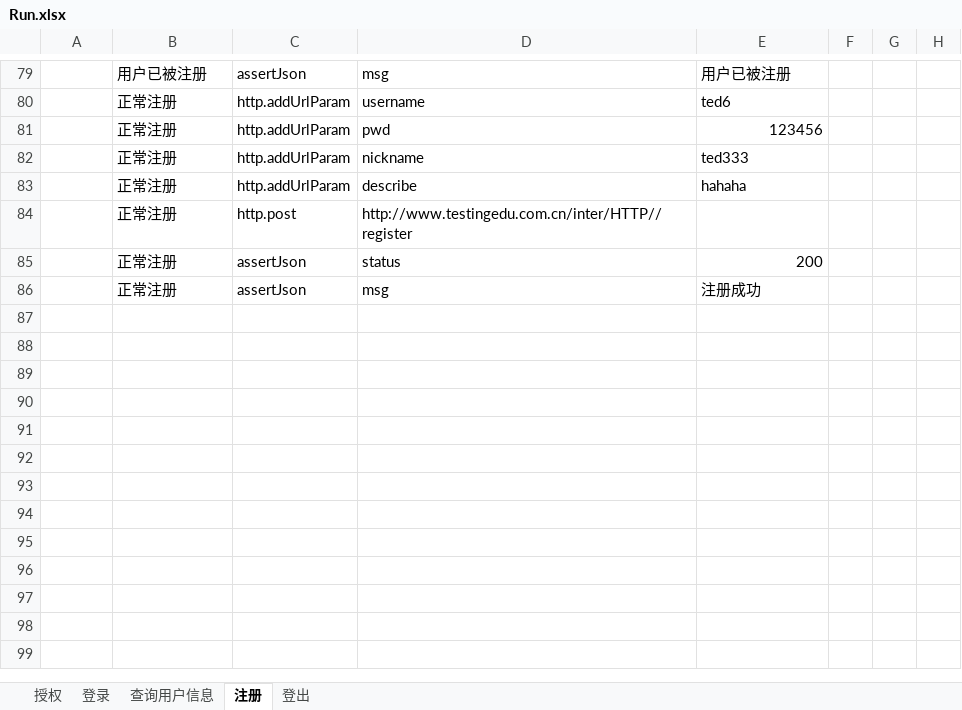
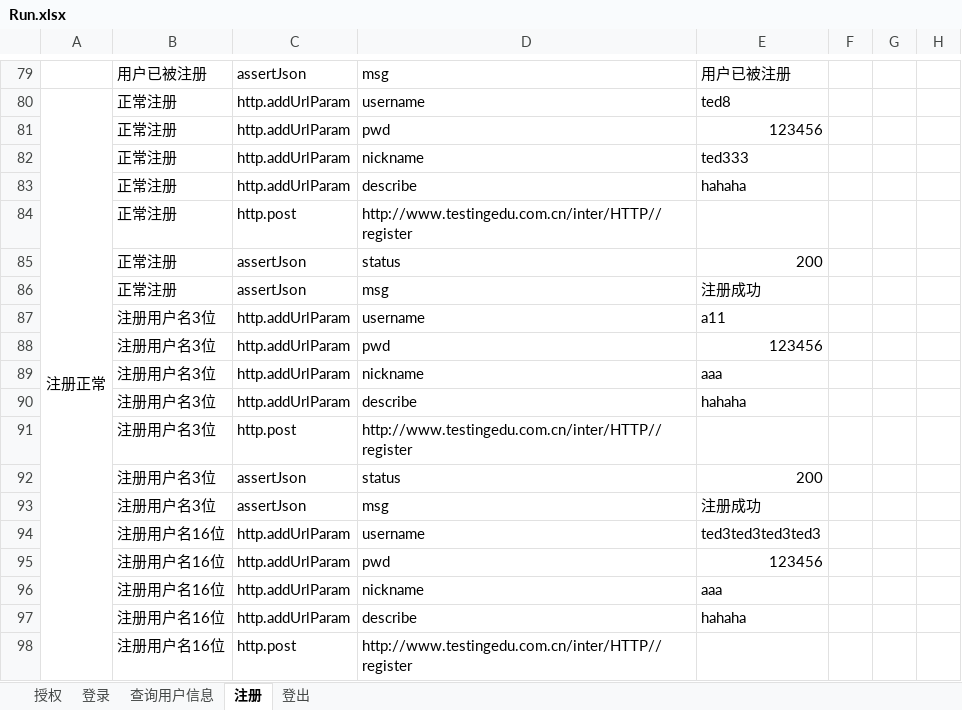
Before and after one commit to zghnwsq/InterfaceTest, an Excel workbook: testCase/Run.xlsx, sheet 注册, drawn as a sheet; only a part is shown, gaps mark what is left out; values as stored, in another font and other column widths than the file's, no borders; the diff covers the shown part only; the diff names each change by its address in the sheet, - before the commit and + after, or states it on an @@ line.

```diff
--- a/testCase/Run.xlsx (sheet 注册)
+++ b/testCase/Run.xlsx (sheet 注册)
-A80: (empty)
+A80: 注册正常
+A80:A107 merged
-E80: ted6
+E80: ted8
+row 87:  | 注册用户名3位 | http.addUrlParam | username | a11
+row 88:  | 注册用户名3位 | http.addUrlParam | pwd | 123456
+row 89:  | 注册用户名3位 | http.addUrlParam | nickname | aaa
+row 90:  | 注册用户名3位 | http.addUrlParam | describe | hahaha
+row 91:  | 注册用户名3位 | http.post | http://www.testingedu.com.cn/inter/HTTP//register
+row 92:  | 注册用户名3位 | assertJson | status | 200
+row 93:  | 注册用户名3位 | assertJson | msg | 注册成功
+row 94:  | 注册用户名16位 | http.addUrlParam | username | ted3ted3ted3ted3
+row 95:  | 注册用户名16位 | http.addUrlParam | pwd | 123456
+row 96:  | 注册用户名16位 | http.addUrlParam | nickname | aaa
+row 97:  | 注册用户名16位 | http.addUrlParam | describe | hahaha
+row 98:  | 注册用户名16位 | http.post | http://www.testingedu.com.cn/inter/HTTP//register
```
Also changed, not shown: 10 added rows, 1 removed row, 6 moved rows, 1 edited cell and merged cells elsewhere in this sheet, sheet 登录, mail/config.xlsx, 1 other file.
